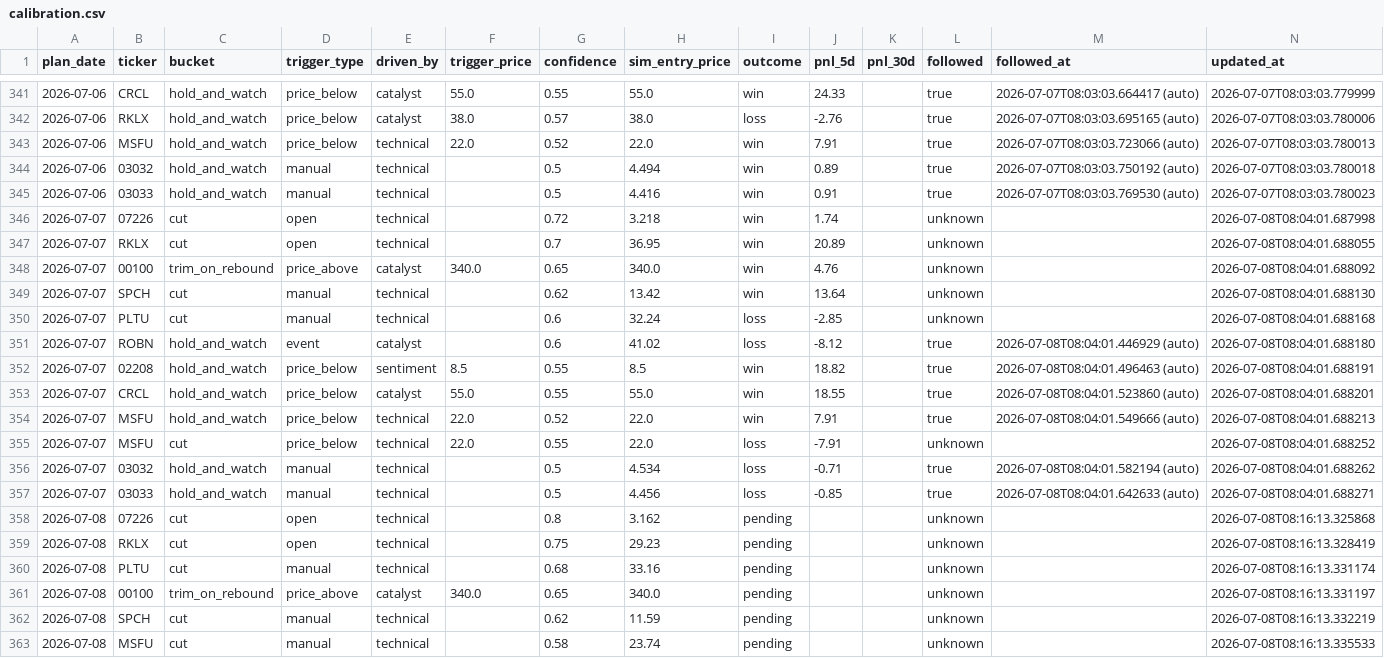
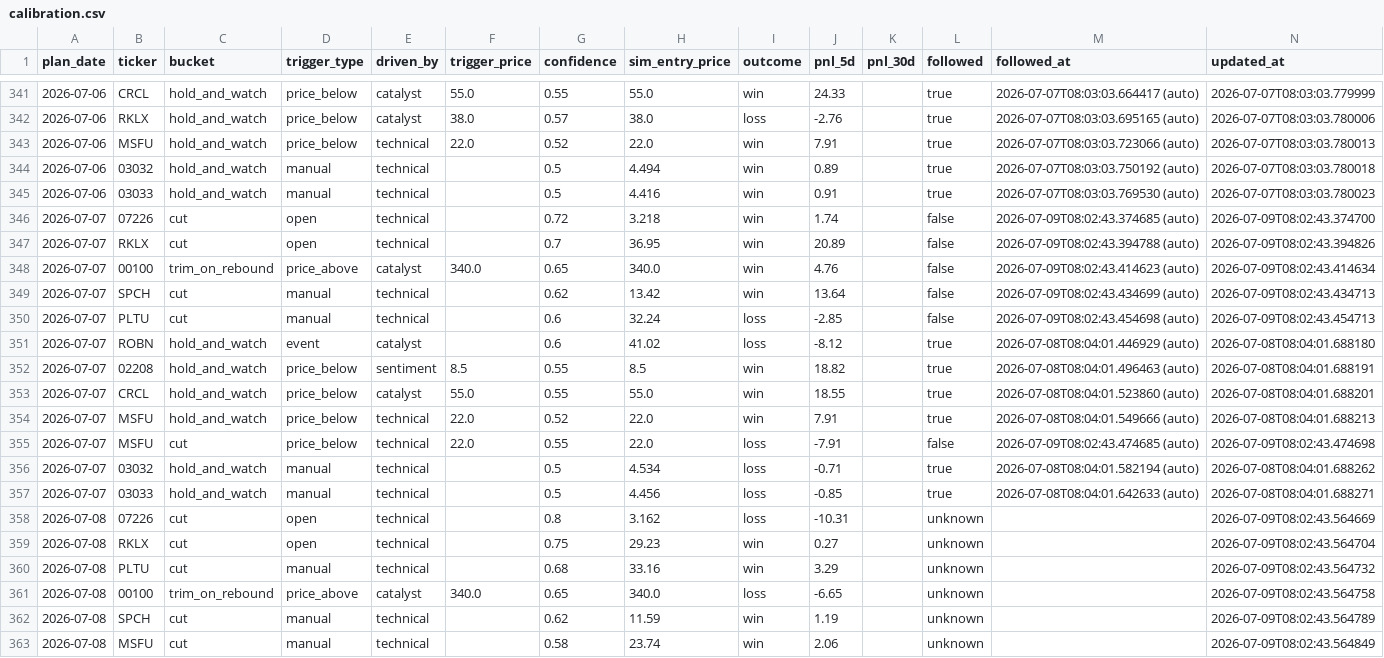
Before and after one commit to KCNyu/clawock, a CSV file: memory/calibration.csv, drawn as a sheet; only a part is shown, gaps mark what is left out; the diff covers the shown part only.

```diff
--- a/memory/calibration.csv
+++ b/memory/calibration.csv
@@ -345,7 +345,7 @@ plan_date,ticker,bucket,trigger_type,driven_by,trigger_price,confidence,sim_entr
 2026-07-06,03033,hold_and_watch,manual,technical,,0.5,4.416,win,0.91,,true,2026-07-07T08:03:03.769530 (auto),2026-07-07T08:03:03.780023
-2026-07-07,07226,cut,open,technical,,0.72,3.218,win,1.74,,unknown,,2026-07-08T08:04:01.687998
-2026-07-07,RKLX,cut,open,technical,,0.7,36.95,win,20.89,,unknown,,2026-07-08T08:04:01.688055
-2026-07-07,00100,trim_on_rebound,price_above,catalyst,340.0,0.65,340.0,win,4.76,,unknown,,2026-07-08T08:04:01.688092
-2026-07-07,SPCH,cut,manual,technical,,0.62,13.42,win,13.64,,unknown,,2026-07-08T08:04:01.688130
-2026-07-07,PLTU,cut,manual,technical,,0.6,32.24,loss,-2.85,,unknown,,2026-07-08T08:04:01.688168
+2026-07-07,07226,cut,open,technical,,0.72,3.218,win,1.74,,false,2026-07-09T08:02:43.374685 (auto),2026-07-09T08:02:43.374700
+2026-07-07,RKLX,cut,open,technical,,0.7,36.95,win,20.89,,false,2026-07-09T08:02:43.394788 (auto),2026-07-09T08:02:43.394826
+2026-07-07,00100,trim_on_rebound,price_above,catalyst,340.0,0.65,340.0,win,4.76,,false,2026-07-09T08:02:43.414623 (auto),2026-07-09T08:02:43.414634
+2026-07-07,SPCH,cut,manual,technical,,0.62,13.42,win,13.64,,false,2026-07-09T08:02:43.434699 (auto),2026-07-09T08:02:43.434713
+2026-07-07,PLTU,cut,manual,technical,,0.6,32.24,loss,-2.85,,false,2026-07-09T08:02:43.454698 (auto),2026-07-09T08:02:43.454713
 2026-07-07,ROBN,hold_and_watch,event,catalyst,,0.6,41.02,loss,-8.12,,true,2026-07-08T08:04:01.446929 (auto),2026-07-08T08:04:01.688180
@@ -354,10 +354,10 @@ plan_date,ticker,bucket,trigger_type,driven_by,trigger_price,confidence,sim_entr
 2026-07-07,MSFU,hold_and_watch,price_below,technical,22.0,0.52,22.0,win,7.91,,true,2026-07-08T08:04:01.549666 (auto),2026-07-08T08:04:01.688213
-2026-07-07,MSFU,cut,price_below,technical,22.0,0.55,22.0,loss,-7.91,,unknown,,2026-07-08T08:04:01.688252
+2026-07-07,MSFU,cut,price_below,technical,22.0,0.55,22.0,loss,-7.91,,false,2026-07-09T08:02:43.474685 (auto),2026-07-09T08:02:43.474698
 2026-07-07,03032,hold_and_watch,manual,technical,,0.5,4.534,loss,-0.71,,true,2026-07-08T08:04:01.582194 (auto),2026-07-08T08:04:01.688262
 2026-07-07,03033,hold_and_watch,manual,technical,,0.5,4.456,loss,-0.85,,true,2026-07-08T08:04:01.642633 (auto),2026-07-08T08:04:01.688271
-2026-07-08,07226,cut,open,technical,,0.8,3.162,pending,,,unknown,,2026-07-08T08:16:13.325868
-2026-07-08,RKLX,cut,open,technical,,0.75,29.23,pending,,,unknown,,2026-07-08T08:16:13.328419
-2026-07-08,PLTU,cut,manual,technical,,0.68,33.16,pending,,,unknown,,2026-07-08T08:16:13.331174
-2026-07-08,00100,trim_on_rebound,price_above,catalyst,340.0,0.65,340.0,pending,,,unknown,,2026-07-08T08:16:13.331197
-2026-07-08,SPCH,cut,manual,technical,,0.62,11.59,pending,,,unknown,,2026-07-08T08:16:13.332219
-2026-07-08,MSFU,cut,manual,technical,,0.58,23.74,pending,,,unknown,,2026-07-08T08:16:13.335533
+2026-07-08,07226,cut,open,technical,,0.8,3.162,loss,-10.31,,unknown,,2026-07-09T08:02:43.564669
+2026-07-08,RKLX,cut,open,technical,,0.75,29.23,win,0.27,,unknown,,2026-07-09T08:02:43.564704
+2026-07-08,PLTU,cut,manual,technical,,0.68,33.16,win,3.29,,unknown,,2026-07-09T08:02:43.564732
+2026-07-08,00100,trim_on_rebound,price_above,catalyst,340.0,0.65,340.0,loss,-6.65,,unknown,,2026-07-09T08:02:43.564758
+2026-07-08,SPCH,cut,manual,technical,,0.62,11.59,win,1.19,,unknown,,2026-07-09T08:02:43.564789
+2026-07-08,MSFU,cut,manual,technical,,0.58,23.74,win,2.06,,unknown,,2026-07-09T08:02:43.564849
```
Also changed, not shown: 7 added rows and 47 edited cells elsewhere in this file, 13 other files.
